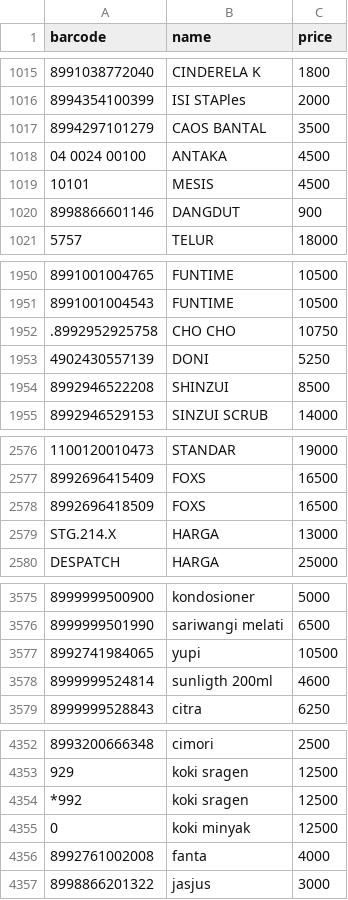
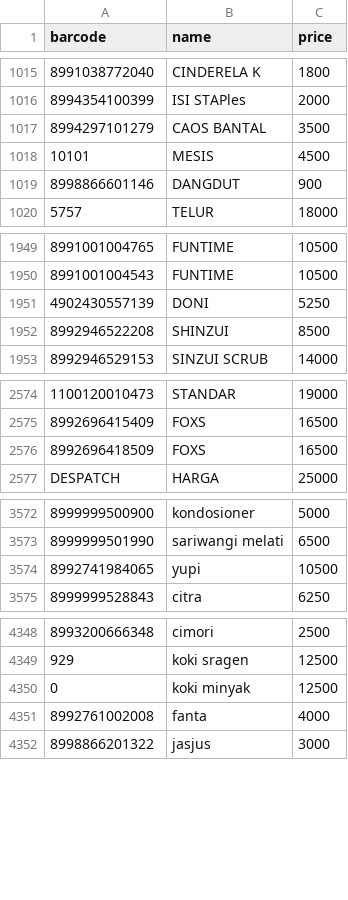
Before and after one commit to unggulhasan/toko-bu-isti, a CSV file: backend/app/data/products_niaga.csv, drawn as a sheet; only a part is shown, gaps mark what is left out; the diff covers the shown part only; the diff names each change by its address in the sheet, - before the commit and + after, or states it on an @@ line.

```diff
--- a/backend/app/data/products_niaga.csv
+++ b/backend/app/data/products_niaga.csv
-row 1018: 04 0024 00100 | ANTAKA | 4500
-row 1952: .8992952925758 | CHO CHO | 10750
-row 2579: STG.214.X | HARGA | 13000
-row 3578: 8999999524814 | sunligth 200ml | 4600
-row 4354: *992 | koki sragen | 12500
```
Also changed, not shown: 5 removed rows elsewhere in this file, 3 other files.
